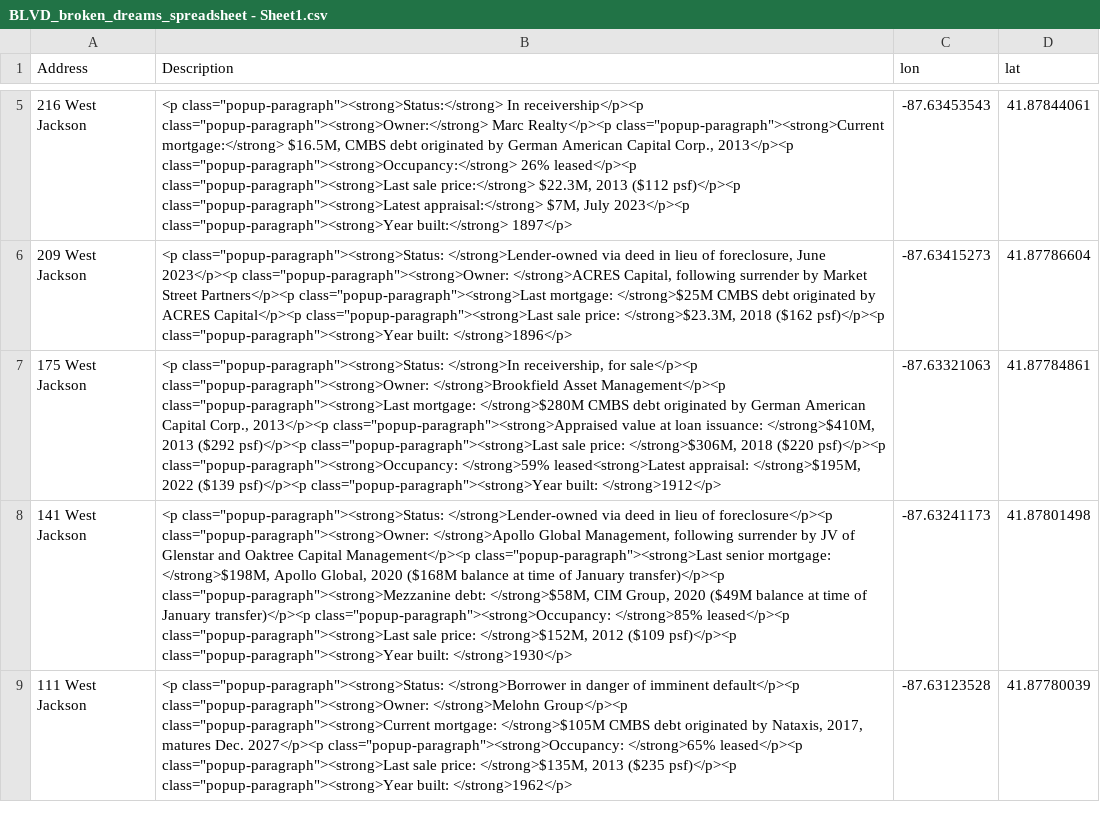
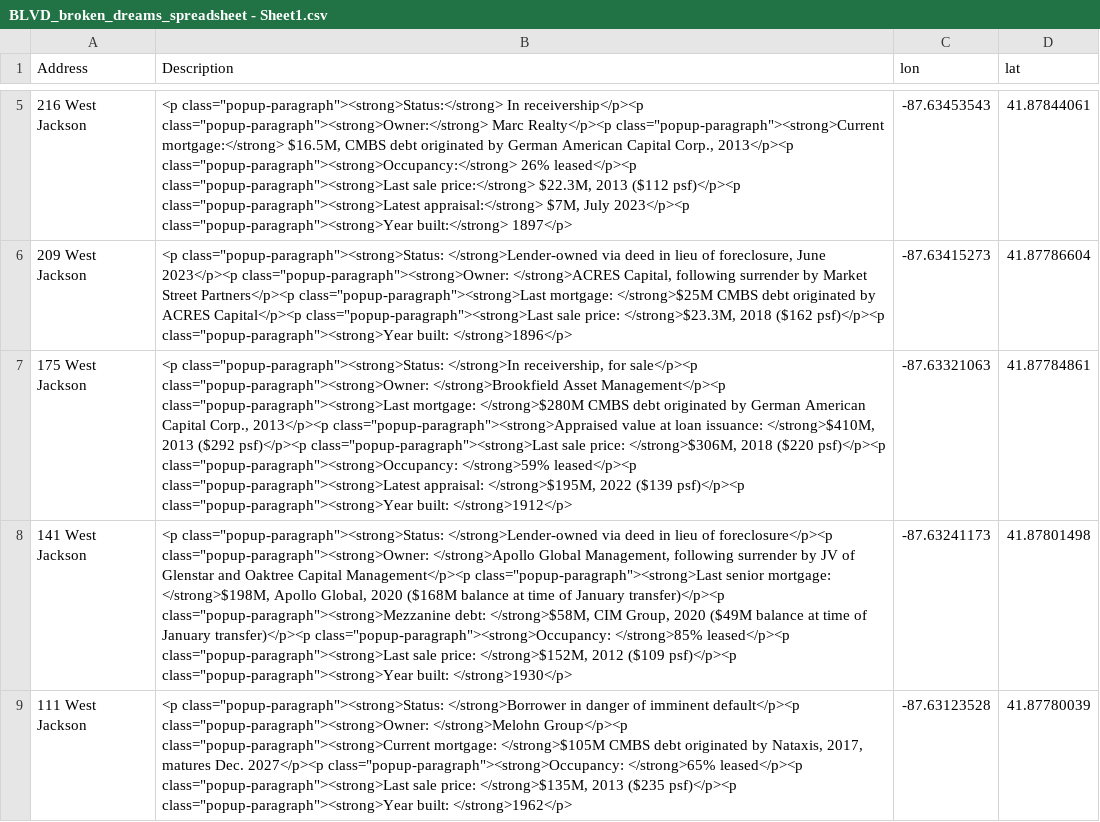
Before and after one commit to trd-digital/trd-news-interactive-maps, a CSV file: Boulevard_broken_deals/data/BLVD_broken_dreams_spreadsheet - Sheet1.csv, drawn as a sheet; only a part is shown, gaps mark what is left out; the diff names each change by its address in the sheet, - before the commit and + after, or states it on an @@ line.

```diff
--- a/Boulevard_broken_deals/data/BLVD_broken_dreams_spreadsheet - Sheet1.csv
+++ b/Boulevard_broken_deals/data/BLVD_broken_dreams_spreadsheet - Sheet1.csv
-B7 (Description): …class="popup-paragraph"><strong>Occupancy: </strong>59% leased<strong>Latest appraisal: </strong>$195M,…
+B7 (Description): …class="popup-paragraph"><strong>Occupancy: </strong>59% leased</p><p class="popup-paragraph"><strong>Latest appraisal: </strong>$195M,…
```
Also changed, not shown: 3 other files.
